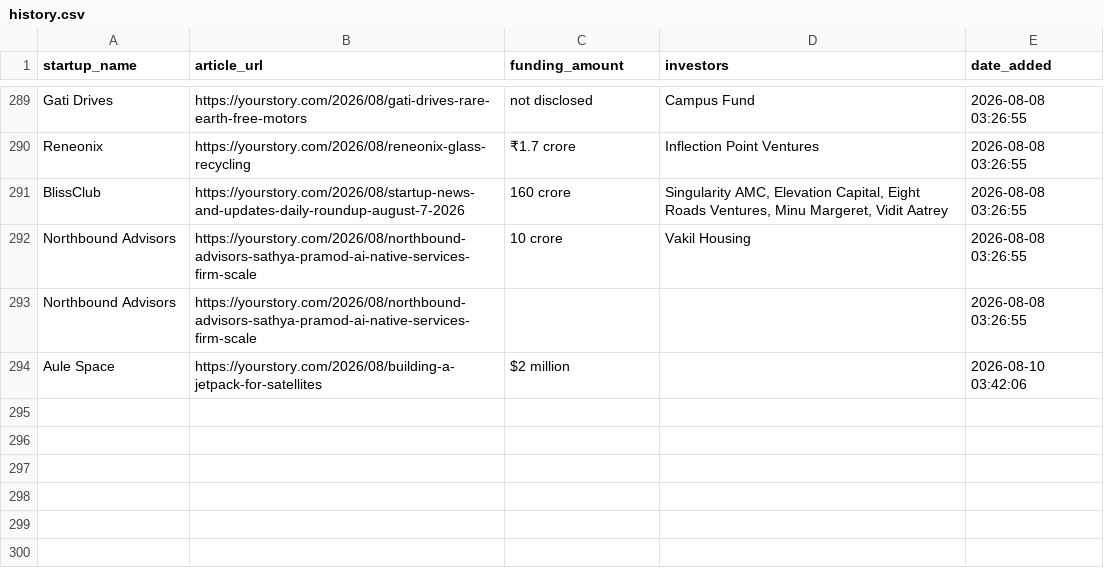
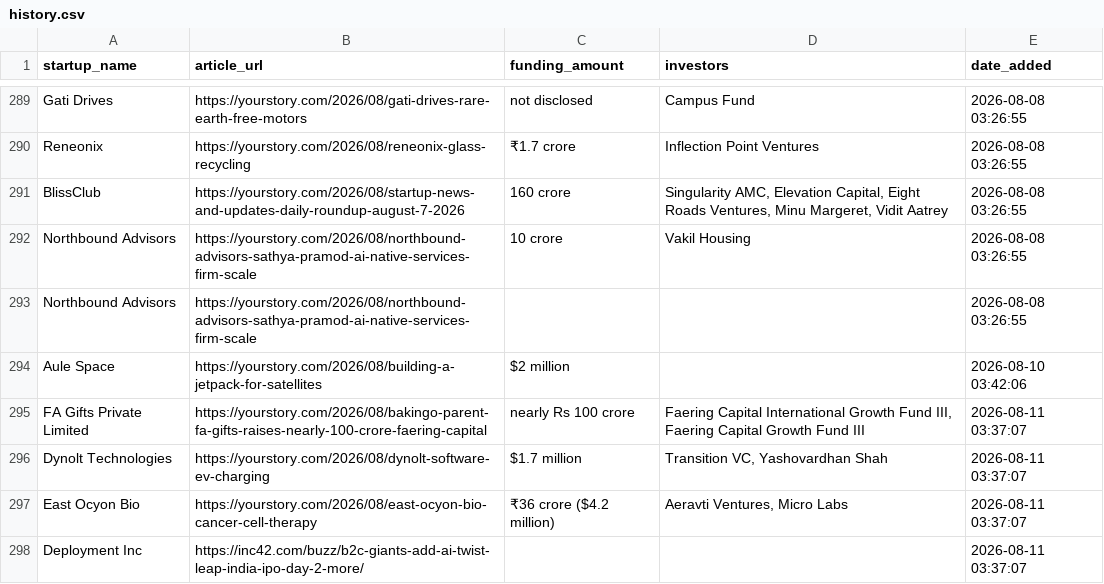
Before and after one commit to PRABAKAR05/startup-intelligence-agent, a CSV file: data/history.csv, drawn as a sheet; only a part is shown, gaps mark what is left out.

```diff
--- a/data/history.csv
+++ b/data/history.csv
@@ -294 +294,5 @@ Northbound Advisors,https://yourstory.com/2026/08/northbound-advisors-sathya-pra
 Aule Space,https://yourstory.com/2026/08/building-a-jetpack-for-satellites,$2 million,,2026-08-10 03:42:06
+FA Gifts Private Limited,https://yourstory.com/2026/08/bakingo-parent-fa-gifts-raises-nearly-100-crore-faering-capital,nearly Rs 100 crore,"Faering Capital International Growth Fund III, Faering Capital Growth Fund III",2026-08-11 03:37:07
+Dynolt Technologies,https://yourstory.com/2026/08/dynolt-software-ev-charging,$1.7 million,"Transition VC, Yashovardhan Shah",2026-08-11 03:37:07
+East Ocyon Bio,https://yourstory.com/2026/08/east-ocyon-bio-cancer-cell-therapy,₹36 crore ($4.2 million),"Aeravti Ventures, Micro Labs",2026-08-11 03:37:07
+Deployment Inc,https://inc42.com/buzz/b2c-giants-add-ai-twist-leap-india-ipo-day-2-more/,,,2026-08-11 03:37:07
```
